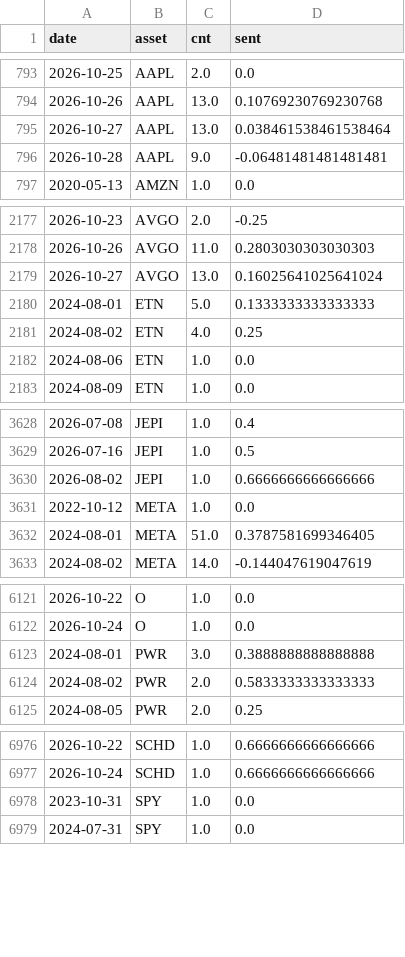
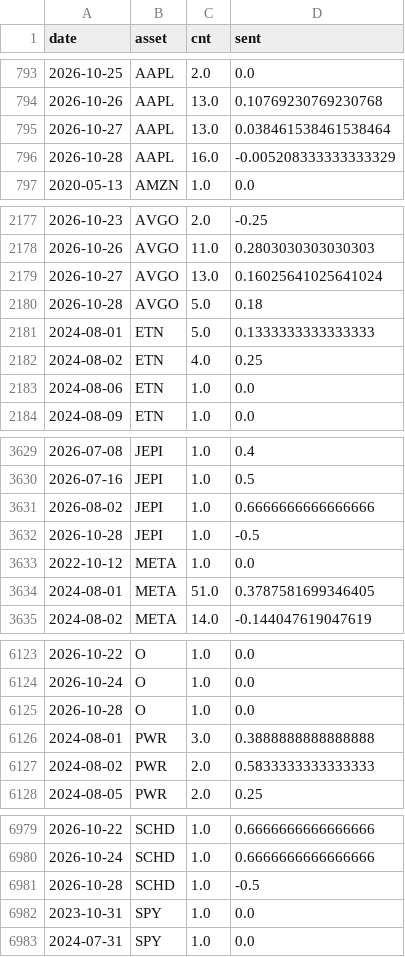
Before and after one commit to Frankestain12/graphfinance, a CSV file: data_store/news_daily.csv, drawn as a sheet; only a part is shown, gaps mark what is left out; the diff covers the shown part only.

```diff
--- a/data_store/news_daily.csv
+++ b/data_store/news_daily.csv
@@ -795,3 +795,3 @@ date,asset,cnt,sent
 2026-10-27,AAPL,13.0,0.038461538461538464
-2026-10-28,AAPL,9.0,-0.06481481481481481
+2026-10-28,AAPL,16.0,-0.005208333333333329
 2020-05-13,AMZN,1.0,0.0
@@ -2179,2 +2179,3 @@ date,asset,cnt,sent
 2026-10-27,AVGO,13.0,0.16025641025641024
+2026-10-28,AVGO,5.0,0.18
 2024-08-01,ETN,5.0,0.1333333333333333
@@ -3630,2 +3631,3 @@ date,asset,cnt,sent
 2026-08-02,JEPI,1.0,0.6666666666666666
+2026-10-28,JEPI,1.0,-0.5
 2022-10-12,META,1.0,0.0
@@ -6122,2 +6124,3 @@ date,asset,cnt,sent
 2026-10-24,O,1.0,0.0
+2026-10-28,O,1.0,0.0
 2024-08-01,PWR,3.0,0.3888888888888888
@@ -6977,2 +6980,3 @@ date,asset,cnt,sent
 2026-10-24,SCHD,1.0,0.6666666666666666
+2026-10-28,SCHD,1.0,-0.5
 2023-10-31,SPY,1.0,0.0
```
Also changed, not shown: 22 edited cells elsewhere in this file, data_store/rolling_hit.csv, reports/income.csv, 9 other files.
